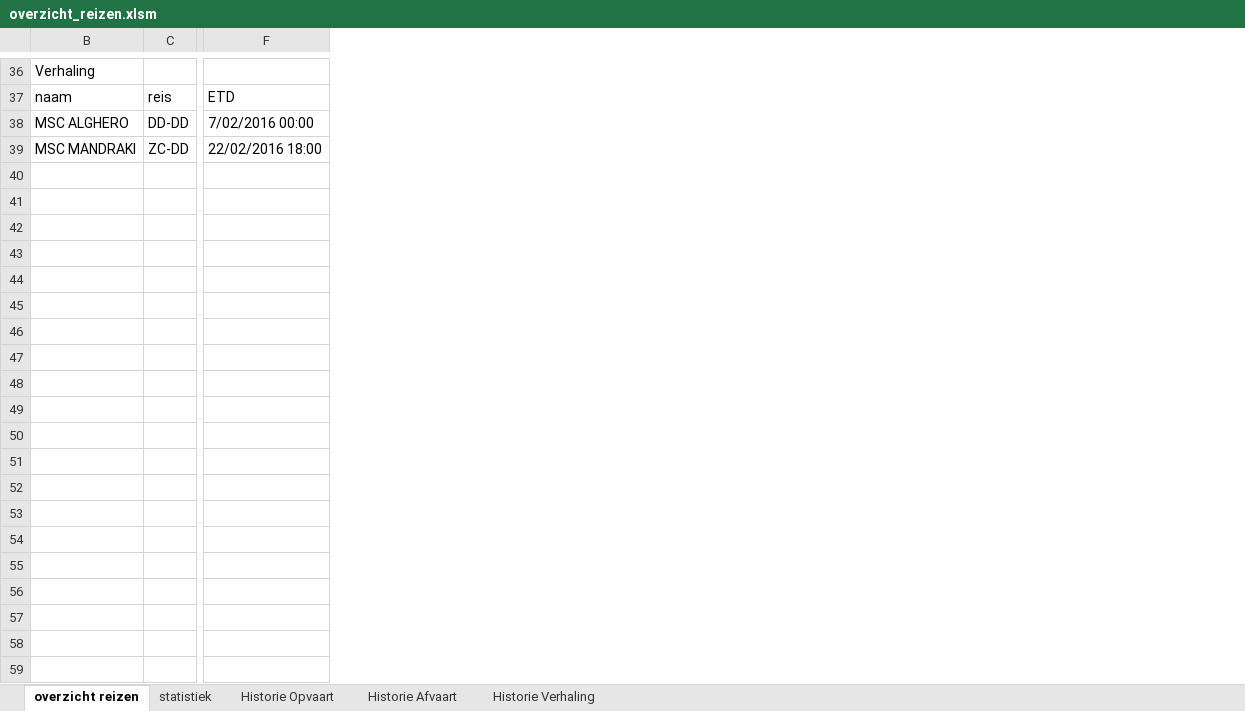
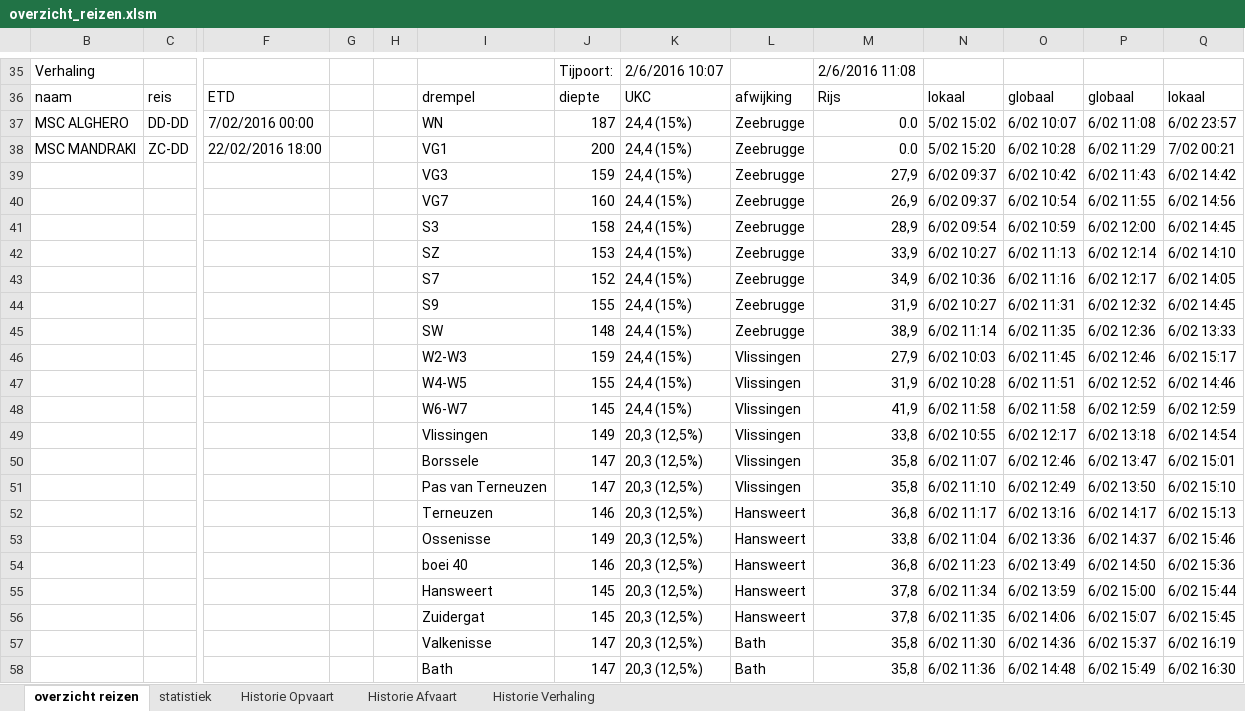
Before and after one commit to Jzz81/excel-tide, an Excel workbook: overzicht_reizen/overzicht_reizen.xlsm, sheet overzicht reizen, drawn as a sheet; only a part is shown, gaps mark what is left out; values as stored, in another font and other column widths than the file's, no cell formats; charts and pictures and conditional formats not drawn; rows hold the shown columns only; the diff covers the shown part only; the diff names each change by its address in the sheet, - before the commit and + after, or states it on an @@ line.

Commit message:
Added find_max_draught routine and fixed a bug in display_sail_plan routine

```diff
--- a/overzicht_reizen/overzicht_reizen.xlsm (sheet overzicht reizen)
+++ b/overzicht_reizen/overzicht_reizen.xlsm (sheet overzicht reizen)
+column G, empty
+column H, empty
+column I, rows 36-38: drempel | WN | VG1
+column J, rows 35-38: Tijpoort: | diepte | 187 | 200
+column K, rows 35-38: 2/6/2016 10:07 | UKC | 24,4 (15%) | 24,4 (15%)
+column L, rows 36-38: afwijking | Zeebrugge | Zeebrugge
+column M, rows 35-38: 2/6/2016 11:08 | Rijs | 0.0 | 0.0
+column N, rows 36-38: lokaal | 5/02 15:02 | 5/02 15:20
+column O, rows 36-38: globaal | 6/02 10:07 | 6/02 10:28
+column P, rows 36-38: globaal | 6/02 11:08 | 6/02 11:29
+column Q, rows 36-38: lokaal | 6/02 23:57 | 7/02 00:21
+row 39:  |  |  |  |  | VG3 | 159 | 24,4 (15%) | Zeebrugge | 27,9 | 6/02 09:37 | 6/02 10:42 | 6/02 11:43 | 6/02 14:42
+row 40:  |  |  |  |  | VG7 | 160 | 24,4 (15%) | Zeebrugge | 26,9 | 6/02 09:37 | 6/02 10:54 | 6/02 11:55 | 6/02 14:56
+row 41:  |  |  |  |  | S3 | 158 | 24,4 (15%) | Zeebrugge | 28,9 | 6/02 09:54 | 6/02 10:59 | 6/02 12:00 | 6/02 14:45
+row 42:  |  |  |  |  | SZ | 153 | 24,4 (15%) | Zeebrugge | 33,9 | 6/02 10:27 | 6/02 11:13 | 6/02 12:14 | 6/02 14:10
+row 43:  |  |  |  |  | S7 | 152 | 24,4 (15%) | Zeebrugge | 34,9 | 6/02 10:36 | 6/02 11:16 | 6/02 12:17 | 6/02 14:05
+row 44:  |  |  |  |  | S9 | 155 | 24,4 (15%) | Zeebrugge | 31,9 | 6/02 10:27 | 6/02 11:31 | 6/02 12:32 | 6/02 14:45
+row 45:  |  |  |  |  | SW | 148 | 24,4 (15%) | Zeebrugge | 38,9 | 6/02 11:14 | 6/02 11:35 | 6/02 12:36 | 6/02 13:33
+row 46:  |  |  |  |  | W2-W3 | 159 | 24,4 (15%) | Vlissingen | 27,9 | 6/02 10:03 | 6/02 11:45 | 6/02 12:46 | 6/02 15:17
+row 47:  |  |  |  |  | W4-W5 | 155 | 24,4 (15%) | Vlissingen | 31,9 | 6/02 10:28 | 6/02 11:51 | 6/02 12:52 | 6/02 14:46
+row 48:  |  |  |  |  | W6-W7 | 145 | 24,4 (15%) | Vlissingen | 41,9 | 6/02 11:58 | 6/02 11:58 | 6/02 12:59 | 6/02 12:59
+row 49:  |  |  |  |  | Vlissingen | 149 | 20,3 (12,5%) | Vlissingen | 33,8 | 6/02 10:55 | 6/02 12:17 | 6/02 13:18 | 6/02 14:54
+row 50:  |  |  |  |  | Borssele | 147 | 20,3 (12,5%) | Vlissingen | 35,8 | 6/02 11:07 | 6/02 12:46 | 6/02 13:47 | 6/02 15:01
+row 51:  |  |  |  |  | Pas van Terneuzen | 147 | 20,3 (12,5%) | Vlissingen | 35,8 | 6/02 11:10 | 6/02 12:49 | 6/02 13:50 | 6/02 15:10
+row 52:  |  |  |  |  | Terneuzen | 146 | 20,3 (12,5%) | Hansweert | 36,8 | 6/02 11:17 | 6/02 13:16 | 6/02 14:17 | 6/02 15:13
+row 53:  |  |  |  |  | Ossenisse | 149 | 20,3 (12,5%) | Hansweert | 33,8 | 6/02 11:04 | 6/02 13:36 | 6/02 14:37 | 6/02 15:46
+row 54:  |  |  |  |  | boei 40 | 146 | 20,3 (12,5%) | Hansweert | 36,8 | 6/02 11:23 | 6/02 13:49 | 6/02 14:50 | 6/02 15:36
+row 55:  |  |  |  |  | Hansweert | 145 | 20,3 (12,5%) | Hansweert | 37,8 | 6/02 11:34 | 6/02 13:59 | 6/02 15:00 | 6/02 15:44
+row 56:  |  |  |  |  | Zuidergat | 145 | 20,3 (12,5%) | Hansweert | 37,8 | 6/02 11:35 | 6/02 14:06 | 6/02 15:07 | 6/02 15:45
+row 57:  |  |  |  |  | Valkenisse | 147 | 20,3 (12,5%) | Bath | 35,8 | 6/02 11:30 | 6/02 14:36 | 6/02 15:37 | 6/02 16:19
+row 58:  |  |  |  |  | Bath | 147 | 20,3 (12,5%) | Bath | 35,8 | 6/02 11:36 | 6/02 14:48 | 6/02 15:49 | 6/02 16:30
```
Also changed, not shown: 14 added rows, 1 removed row, 2 moved rows and 7 edited cells elsewhere in this sheet, cell formats, hidden cells, charts or pictures.
